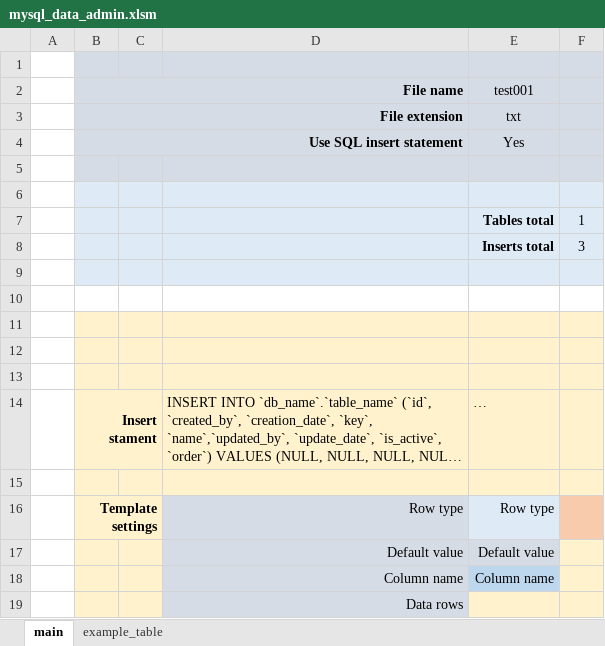
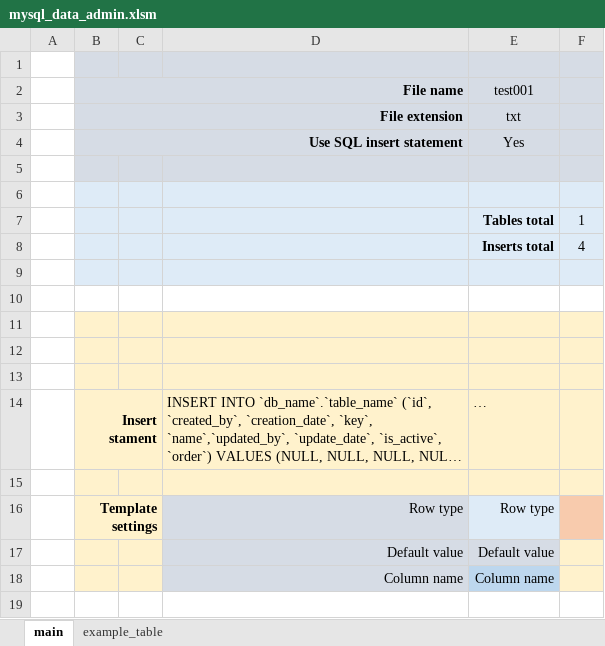
Before and after one commit to pavlexander/mysql-excel-data-administrator, an Excel workbook: mysql_data_admin.xlsm, sheet main, drawn as a sheet; long unchanged cells end in …; values as stored, in another font and other column widths than the file's, no borders; charts and pictures and conditional formats not drawn; the diff names each change by its address in the sheet, - before the commit and + after, or states it on an @@ line.

```diff
--- a/mysql_data_admin.xlsm (sheet main)
+++ b/mysql_data_admin.xlsm (sheet main)
-F8: 3
+F8: 4
-row 19:  |  |  | Data rows
```
Also changed, not shown: sheet example_table, 2 other files.
